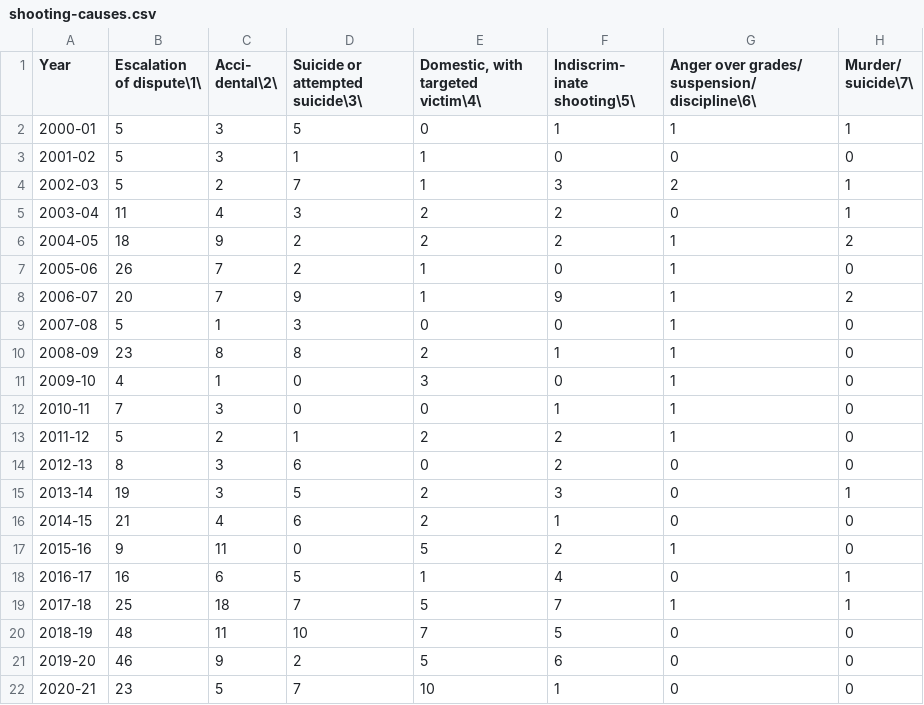
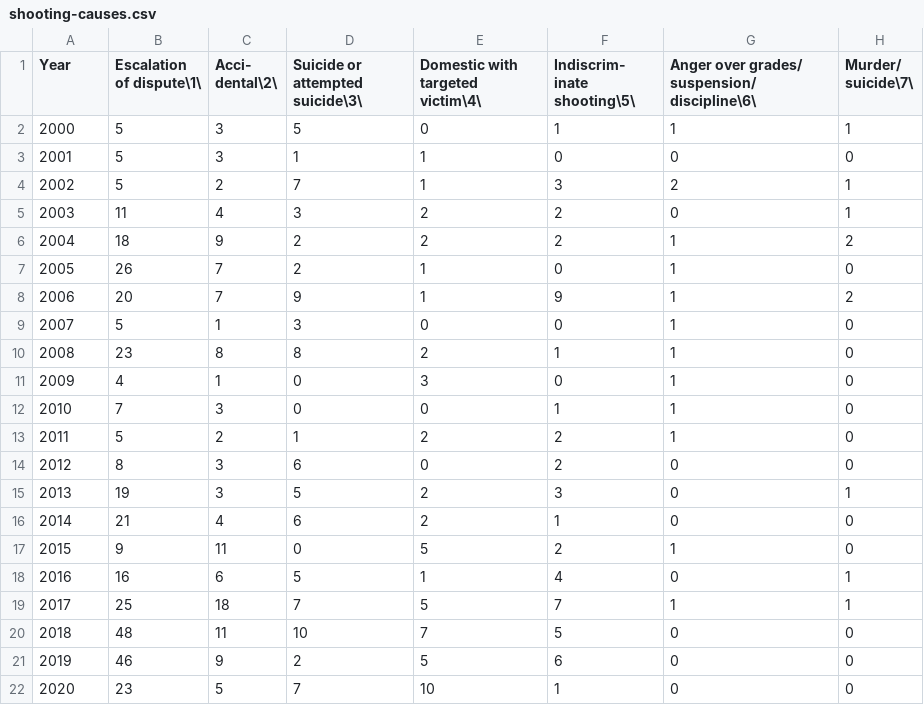
Before and after one commit to Mo2artGit/vistualizations-school-shooting, a CSV file: src/datas/graph1/shooting-causes.csv, drawn as a sheet; only a part is shown; the diff names each change by its address in the sheet, - before the commit and + after, or states it on an @@ line.

```diff
--- a/src/datas/graph1/shooting-causes.csv
+++ b/src/datas/graph1/shooting-causes.csv
-E1: Domestic, with targeted victim\4\
+E1: Domestic with targeted victim\4\
-A2 (Year): 2000-01
+A2 (Year): 2000
-A3 (Year): 2001-02
+A3 (Year): 2001
-A4 (Year): 2002-03
+A4 (Year): 2002
-A5 (Year): 2003-04
+A5 (Year): 2003
-A6 (Year): 2004-05
+A6 (Year): 2004
-A7 (Year): 2005-06
+A7 (Year): 2005
-A8 (Year): 2006-07
+A8 (Year): 2006
-A9 (Year): 2007-08
+A9 (Year): 2007
-A10 (Year): 2008-09
+A10 (Year): 2008
-A11 (Year): 2009-10
+A11 (Year): 2009
-A12 (Year): 2010-11
+A12 (Year): 2010
-A13 (Year): 2011-12
+A13 (Year): 2011
-A14 (Year): 2012-13
+A14 (Year): 2012
-A15 (Year): 2013-14
+A15 (Year): 2013
-A16 (Year): 2014-15
+A16 (Year): 2014
-A17 (Year): 2015-16
+A17 (Year): 2015
-A18 (Year): 2016-17
+A18 (Year): 2016
-A19 (Year): 2017-18
+A19 (Year): 2017
-A20 (Year): 2018-19
+A20 (Year): 2018
-A21 (Year): 2019-20
+A21 (Year): 2019
-A22 (Year): 2020-21
+A22 (Year): 2020
```
Also changed, not shown: 1 other file.
